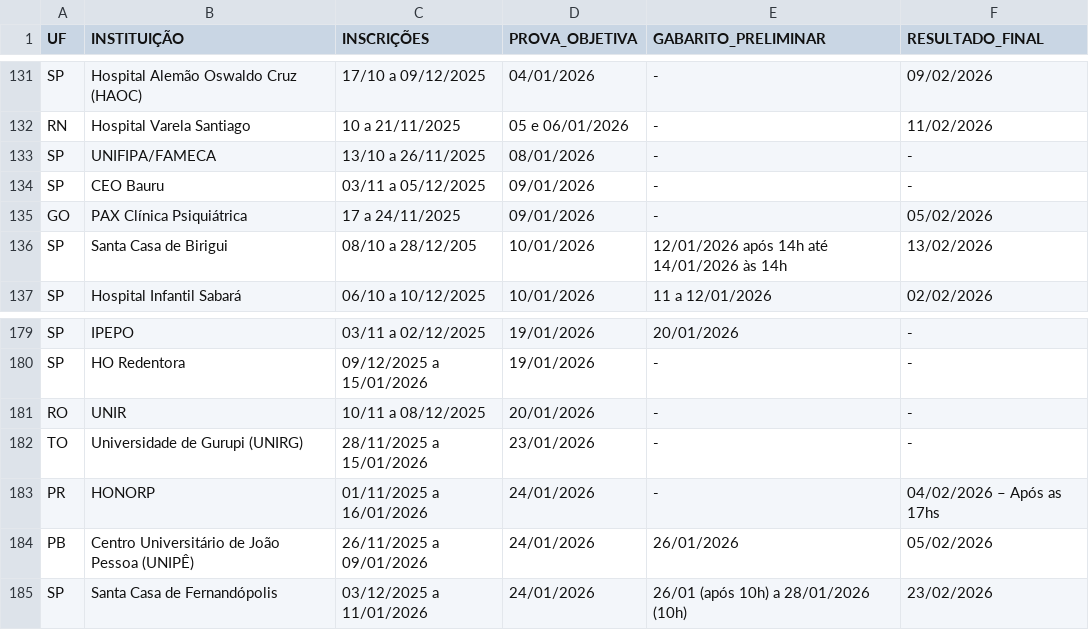
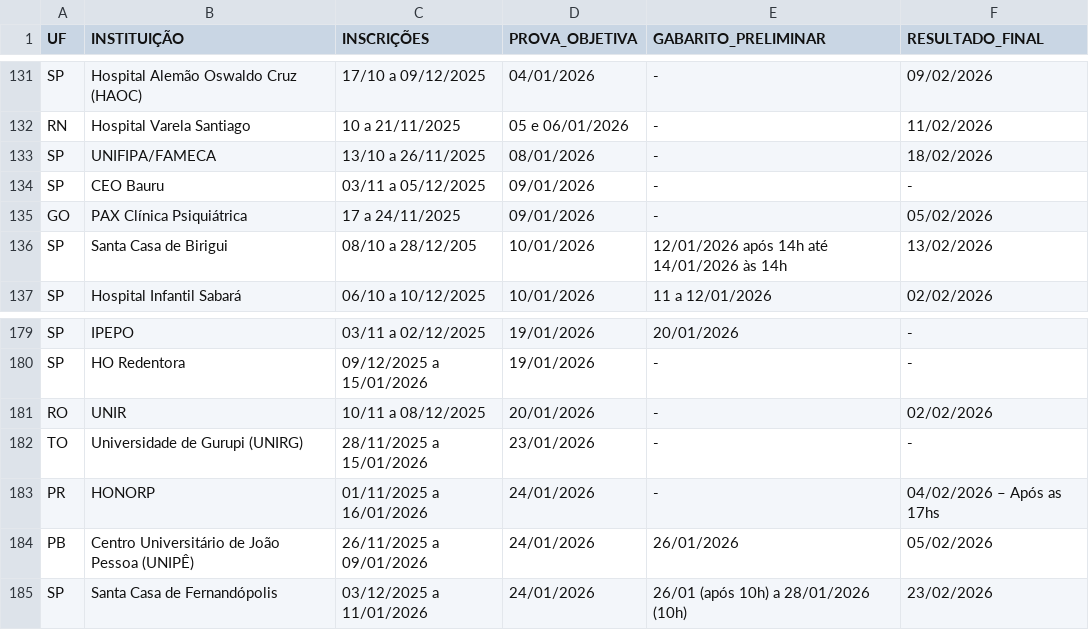
Before and after one commit to cadeteafya/calendario-provas, a CSV file: data/calendario_residencia.csv, drawn as a sheet; only a part is shown, gaps mark what is left out; the diff covers the shown part only.

```diff
--- a/data/calendario_residencia.csv
+++ b/data/calendario_residencia.csv
@@ -132,3 +132,3 @@ SP,Hospital Alemão Oswaldo Cruz (HAOC),17/10 a 09/12/2025,04/01/2026,-,09/02/20
 RN,Hospital Varela Santiago,10 a 21/11/2025,05 e 06/01/2026,-,11/02/2026
-SP,UNIFIPA/FAMECA,13/10 a 26/11/2025,08/01/2026,-,-
+SP,UNIFIPA/FAMECA,13/10 a 26/11/2025,08/01/2026,-,18/02/2026
 SP,CEO Bauru,03/11 a 05/12/2025,09/01/2026,-,-
@@ -180,3 +180,3 @@ SP,IPEPO,03/11 a 02/12/2025,19/01/2026,20/01/2026,-
 SP,HO Redentora,09/12/2025 a 15/01/2026,19/01/2026,-,-
-RO,UNIR,10/11 a 08/12/2025,20/01/2026,-,-
+RO,UNIR,10/11 a 08/12/2025,20/01/2026,-,02/02/2026
 TO,Universidade de Gurupi (UNIRG),28/11/2025 a 15/01/2026,23/01/2026,-,-
```
Also changed, not shown: 9 edited cells elsewhere in this file, 2 other files.
